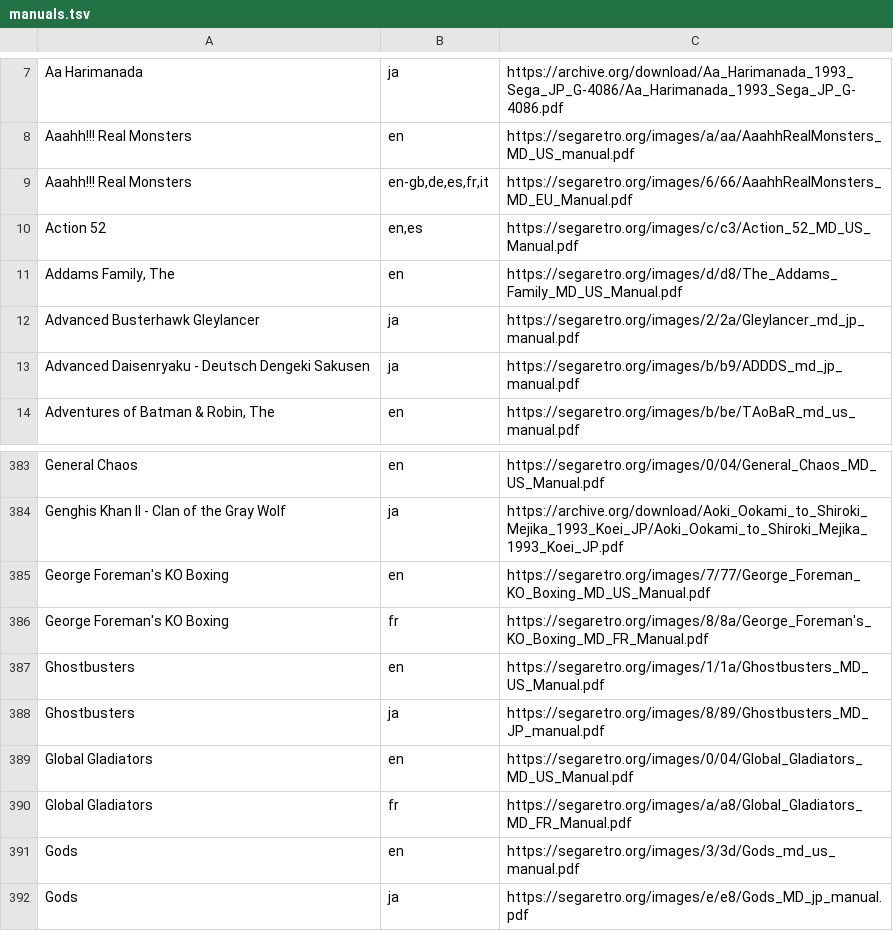
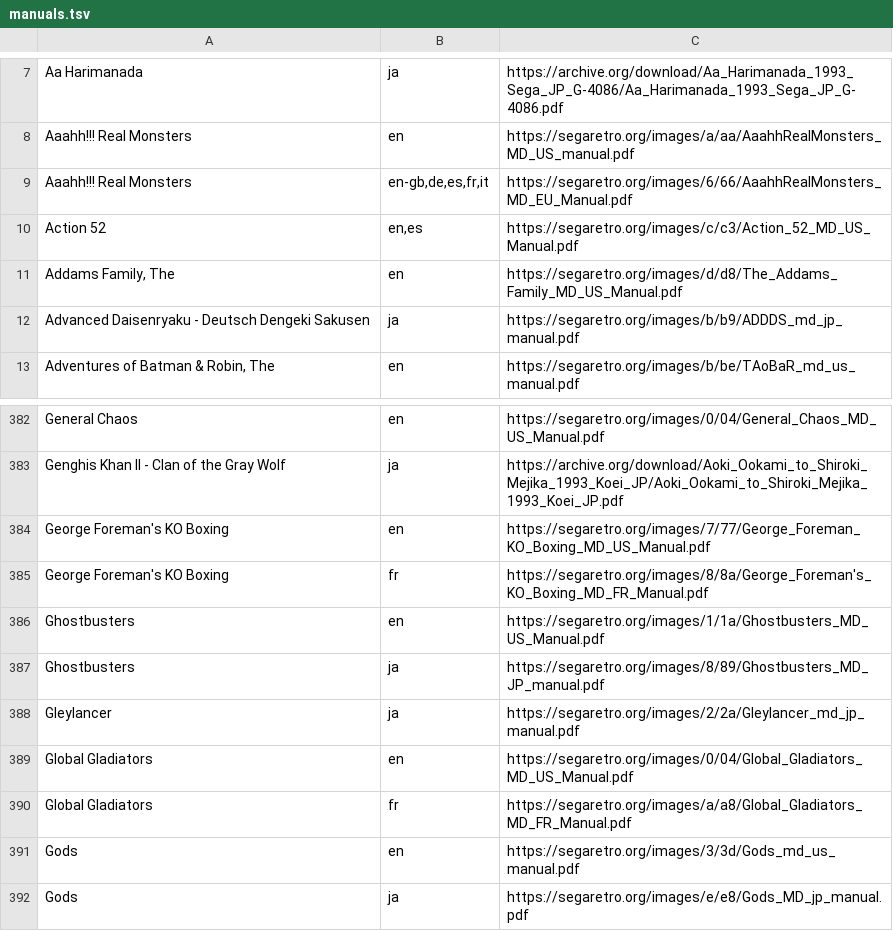
Before and after one commit to obrie/retrokit, a TSV file: config/systems/megadrive/manuals.tsv, drawn as a sheet; only a part is shown, gaps mark what is left out.

```diff
--- a/config/systems/megadrive/manuals.tsv
+++ b/config/systems/megadrive/manuals.tsv
@@ -11,3 +11,2 @@ Action 52	en,es	https://segaretro.org/images/c/c3/Action_52_MD_US_Manual.pdf
 Addams Family, The	en	https://segaretro.org/images/d/d8/The_Addams_Family_MD_US_Manual.pdf
-Advanced Busterhawk Gleylancer	ja	https://segaretro.org/images/2/2a/Gleylancer_md_jp_manual.pdf
 Advanced Daisenryaku - Deutsch Dengeki Sakusen	ja	https://segaretro.org/images/b/b9/ADDDS_md_jp_manual.pdf
@@ -388,2 +387,3 @@ Ghostbusters	en	https://segaretro.org/images/1/1a/Ghostbusters_MD_US_Manual.pdf
 Ghostbusters	ja	https://segaretro.org/images/8/89/Ghostbusters_MD_JP_manual.pdf
+Gleylancer	ja	https://segaretro.org/images/2/2a/Gleylancer_md_jp_manual.pdf
 Global Gladiators	en	https://segaretro.org/images/0/04/Global_Gladiators_MD_US_Manual.pdf
```
Also changed, not shown: config/systems/gb/manuals.tsv, config/systems/gbc/manuals.tsv, 26 other files.
